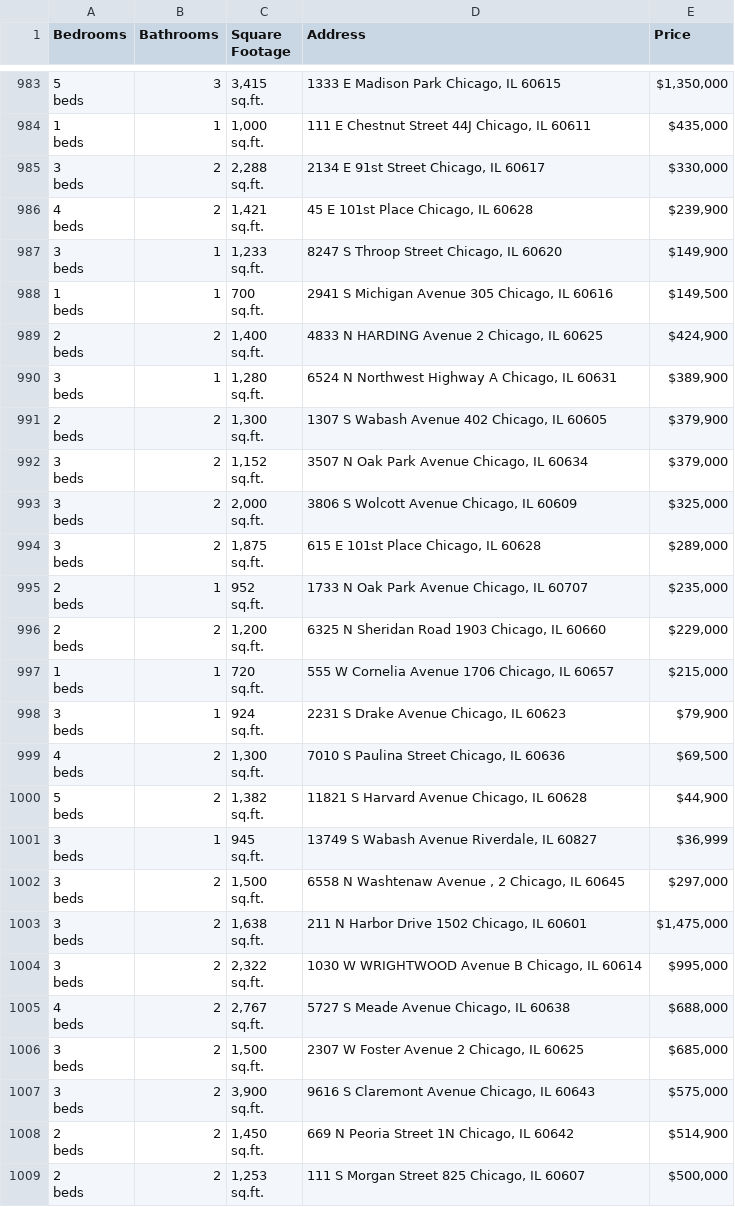
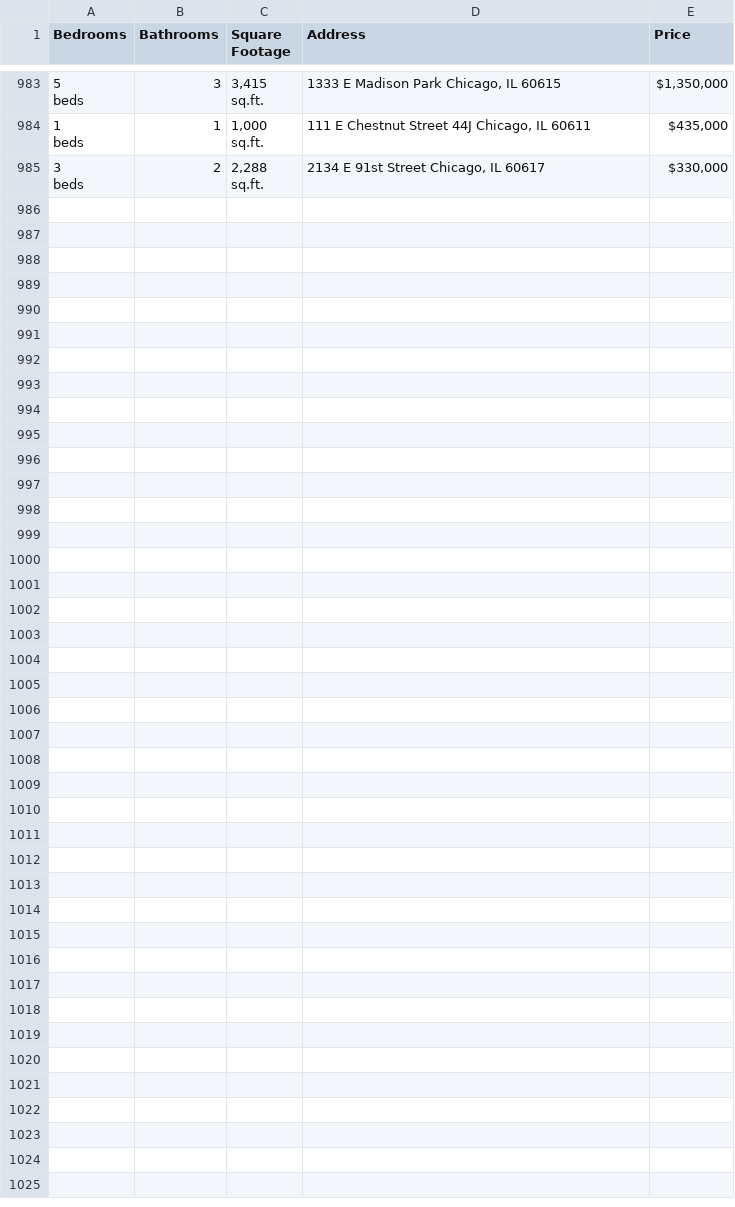
Before and after one commit to bilooo-web/webscraping_project_real_estate, a CSV file: raw_data.csv, drawn as a sheet; only a part is shown, gaps mark what is left out; removed rows and columns are numbered as before the commit, all else as after; ↵ is a line break in a cell; the diff covers the shown part only; the diff names each change by its address in the sheet, - before the commit and + after, or states it on an @@ line.

```diff
--- a/raw_data.csv
+++ b/raw_data.csv
-row 986: 4 ↵ beds | 2 | 1,421 ↵ sq.ft. | 45 E 101st Place Chicago, IL 60628 | $239,900
-row 987: 3 ↵ beds | 1 | 1,233 ↵ sq.ft. | 8247 S Throop Street Chicago, IL 60620 | $149,900
-row 988: 1 ↵ beds | 1 | 700 ↵ sq.ft. | 2941 S Michigan Avenue 305 Chicago, IL 60616 | $149,500
-row 989: 2 ↵ beds | 2 | 1,400 ↵ sq.ft. | 4833 N HARDING Avenue 2 Chicago, IL 60625 | $424,900
-row 990: 3 ↵ beds | 1 | 1,280 ↵ sq.ft. | 6524 N Northwest Highway A Chicago, IL 60631 | $389,900
-row 991: 2 ↵ beds | 2 | 1,300 ↵ sq.ft. | 1307 S Wabash Avenue 402 Chicago, IL 60605 | $379,900
-row 992: 3 ↵ beds | 2 | 1,152 ↵ sq.ft. | 3507 N Oak Park Avenue Chicago, IL 60634 | $379,000
-row 993: 3 ↵ beds | 2 | 2,000 ↵ sq.ft. | 3806 S Wolcott Avenue Chicago, IL 60609 | $325,000
-row 994: 3 ↵ beds | 2 | 1,875 ↵ sq.ft. | 615 E 101st Place Chicago, IL 60628 | $289,000
-row 995: 2 ↵ beds | 1 | 952 ↵ sq.ft. | 1733 N Oak Park Avenue Chicago, IL 60707 | $235,000
-row 996: 2 ↵ beds | 2 | 1,200 ↵ sq.ft. | 6325 N Sheridan Road 1903 Chicago, IL 60660 | $229,000
-row 997: 1 ↵ beds | 1 | 720 ↵ sq.ft. | 555 W Cornelia Avenue 1706 Chicago, IL 60657 | $215,000
-row 998: 3 ↵ beds | 1 | 924 ↵ sq.ft. | 2231 S Drake Avenue Chicago, IL 60623 | $79,900
-row 999: 4 ↵ beds | 2 | 1,300 ↵ sq.ft. | 7010 S Paulina Street Chicago, IL 60636 | $69,500
-row 1000: 5 ↵ beds | 2 | 1,382 ↵ sq.ft. | 11821 S Harvard Avenue Chicago, IL 60628 | $44,900
-row 1001: 3 ↵ beds | 1 | 945 ↵ sq.ft. | 13749 S Wabash Avenue Riverdale, IL 60827 | $36,999
-row 1002: 3 ↵ beds | 2 | 1,500 ↵ sq.ft. | 6558 N Washtenaw Avenue , 2 Chicago, IL 60645 | $297,000
-row 1003: 3 ↵ beds | 2 | 1,638 ↵ sq.ft. | 211 N Harbor Drive 1502 Chicago, IL 60601 | $1,475,000
-row 1004: 3 ↵ beds | 2 | 2,322 ↵ sq.ft. | 1030 W WRIGHTWOOD Avenue B Chicago, IL 60614 | $995,000
-row 1005: 4 ↵ beds | 2 | 2,767 ↵ sq.ft. | 5727 S Meade Avenue Chicago, IL 60638 | $688,000
-row 1006: 3 ↵ beds | 2 | 1,500 ↵ sq.ft. | 2307 W Foster Avenue 2 Chicago, IL 60625 | $685,000
-row 1007: 3 ↵ beds | 2 | 3,900 ↵ sq.ft. | 9616 S Claremont Avenue Chicago, IL 60643 | $575,000
-row 1008: 2 ↵ beds | 2 | 1,450 ↵ sq.ft. | 669 N Peoria Street 1N Chicago, IL 60642 | $514,900
-row 1009: 2 ↵ beds | 2 | 1,253 ↵ sq.ft. | 111 S Morgan Street 825 Chicago, IL 60607 | $500,000
```
Also changed, not shown: 7 moved rows elsewhere in this file, cleaned_data.csv.
